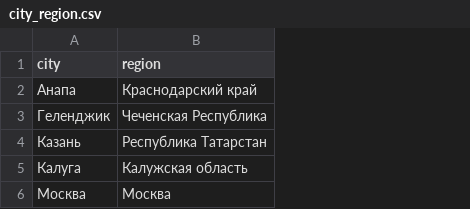
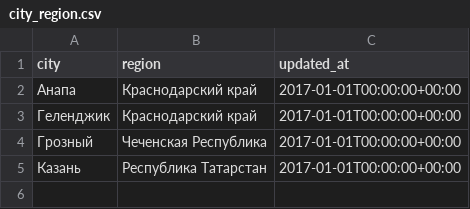
Before and after one commit to IvanMyazin/dbt_course_practice, a CSV file: seeds/dictionaries/city_region.csv, drawn as a sheet; removed rows and columns are numbered as before the commit, all else as after; the diff names each change by its address in the sheet, - before the commit and + after, or states it on an @@ line.

```diff
--- a/seeds/dictionaries/city_region.csv
+++ b/seeds/dictionaries/city_region.csv
+column C (updated_at), rows 2-3: 2017-01-01T00:00:00+00:00 | 2017-01-01T00:00:00+00:00; row 5: 2017-01-01T00:00:00+00:00
-B3 (region): Чеченская Республика
+B3 (region): Краснодарский край
+row 4: Грозный | Чеченская Республика | 2017-01-01T00:00:00+00:00
-row 5: Калуга | Калужская область
-row 6: Москва | Москва
```
Also changed, not shown: 5 other files.
